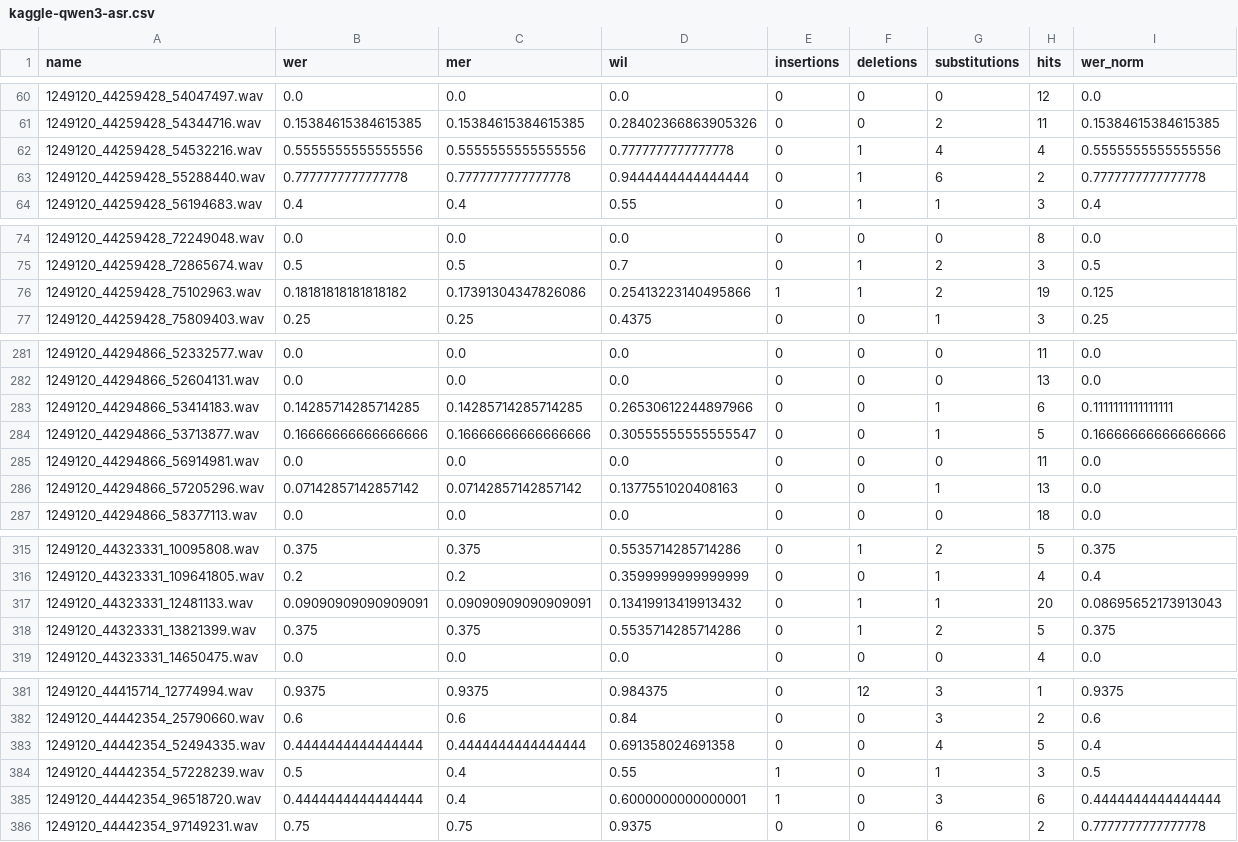
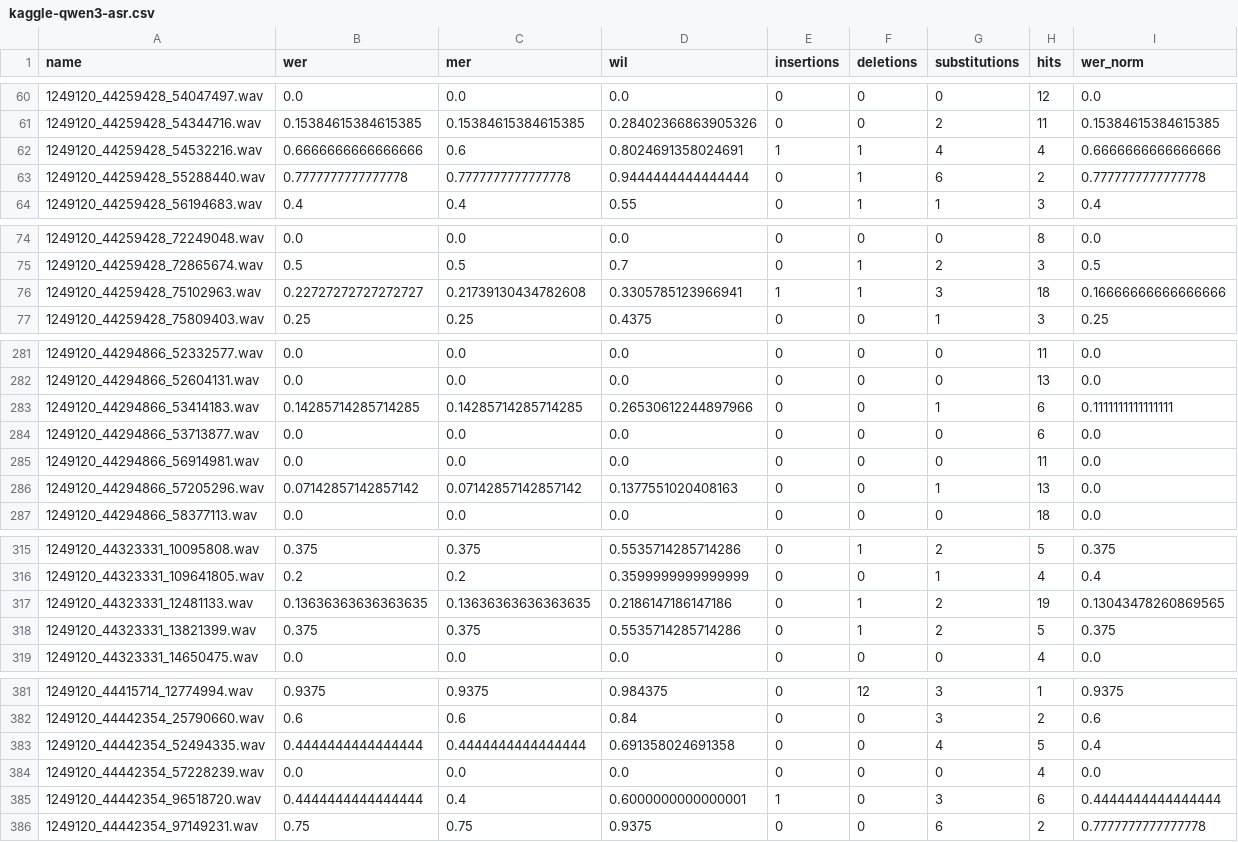
Before and after one commit to iupui-soic/openemr-ai, a CSV file: openemr_whisper_wer/results/kaggle-qwen3-asr.csv, drawn as a sheet; only a part is shown, gaps mark what is left out; the diff covers the shown part only.

```diff
--- a/openemr_whisper_wer/results/kaggle-qwen3-asr.csv
+++ b/openemr_whisper_wer/results/kaggle-qwen3-asr.csv
@@ -61,3 +61,3 @@ name,wer,mer,wil,insertions,deletions,substitutions,hits,wer_norm
 1249120_44259428_54344716.wav,0.15384615384615385,0.15384615384615385,0.28402366863905326,0,0,2,11,0.15384615384615385
-1249120_44259428_54532216.wav,0.5555555555555556,0.5555555555555556,0.7777777777777778,0,1,4,4,0.5555555555555556
+1249120_44259428_54532216.wav,0.6666666666666666,0.6,0.8024691358024691,1,1,4,4,0.6666666666666666
 1249120_44259428_55288440.wav,0.7777777777777778,0.7777777777777778,0.9444444444444444,0,1,6,2,0.7777777777777778
@@ -75,3 +75,3 @@ name,wer,mer,wil,insertions,deletions,substitutions,hits,wer_norm
 1249120_44259428_72865674.wav,0.5,0.5,0.7,0,1,2,3,0.5
-1249120_44259428_75102963.wav,0.18181818181818182,0.17391304347826086,0.25413223140495866,1,1,2,19,0.125
+1249120_44259428_75102963.wav,0.22727272727272727,0.21739130434782608,0.3305785123966941,1,1,3,18,0.16666666666666666
 1249120_44259428_75809403.wav,0.25,0.25,0.4375,0,0,1,3,0.25
@@ -283,3 +283,3 @@ name,wer,mer,wil,insertions,deletions,substitutions,hits,wer_norm
 1249120_44294866_53414183.wav,0.14285714285714285,0.14285714285714285,0.26530612244897966,0,0,1,6,0.1111111111111111
-1249120_44294866_53713877.wav,0.16666666666666666,0.16666666666666666,0.30555555555555547,0,0,1,5,0.16666666666666666
+1249120_44294866_53713877.wav,0.0,0.0,0.0,0,0,0,6,0.0
 1249120_44294866_56914981.wav,0.0,0.0,0.0,0,0,0,11,0.0
@@ -316,3 +316,3 @@ name,wer,mer,wil,insertions,deletions,substitutions,hits,wer_norm
 1249120_44323331_109641805.wav,0.2,0.2,0.3599999999999999,0,0,1,4,0.4
-1249120_44323331_12481133.wav,0.09090909090909091,0.09090909090909091,0.13419913419913432,0,1,1,20,0.08695652173913043
+1249120_44323331_12481133.wav,0.13636363636363635,0.13636363636363635,0.2186147186147186,0,1,2,19,0.13043478260869565
 1249120_44323331_13821399.wav,0.375,0.375,0.5535714285714286,0,1,2,5,0.375
@@ -383,3 +383,3 @@ name,wer,mer,wil,insertions,deletions,substitutions,hits,wer_norm
 1249120_44442354_52494335.wav,0.4444444444444444,0.4444444444444444,0.691358024691358,0,0,4,5,0.4
-1249120_44442354_57228239.wav,0.5,0.4,0.55,1,0,1,3,0.5
+1249120_44442354_57228239.wav,0.0,0.0,0.0,0,0,0,4,0.0
 1249120_44442354_96518720.wav,0.4444444444444444,0.4,0.6000000000000001,1,0,3,6,0.4444444444444444
```
Also changed, not shown: 5 edited cells elsewhere in this file, openemr_whisper_wer/results/institutional-granite-speech.csv, openemr_whisper_wer/results/institutional-qwen3-asr.csv, 2 other files.
